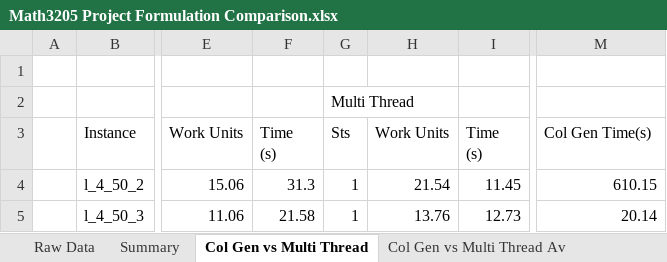
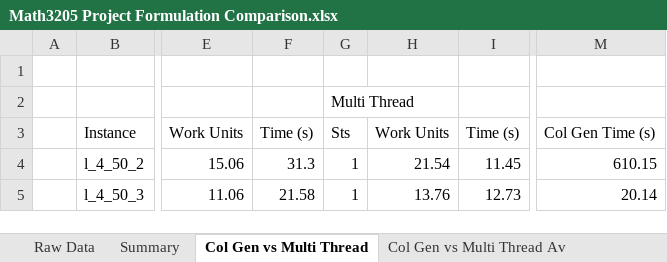
Before and after one commit to Conor-Kik/MATH3205_MPDPTW_Project, an Excel workbook: docs/Math3205 Project Formulation Comparison.xlsx, sheet Col Gen vs Multi Thread, drawn as a sheet; only a part is shown, gaps mark what is left out; values as stored, in another font and other column widths than the file's, no borders; ↵ is a line break in a cell; the diff names each change by its address in the sheet, - before the commit and + after, or states it on an @@ line.

Commit message:
fixing time (s)

```diff
--- a/docs/Math3205 Project Formulation Comparison.xlsx (sheet Col Gen vs Multi Thread)
+++ b/docs/Math3205 Project Formulation Comparison.xlsx (sheet Col Gen vs Multi Thread)
-F3: Time ↵ (s)
+F3: Time (s)
-I3: Time ↵ (s)
+I3: Time (s)
-M3: Col Gen Time(s)
+M3: Col Gen Time (s)
```
Also changed, not shown: sheet Col Gen vs Multi Thread Av.
